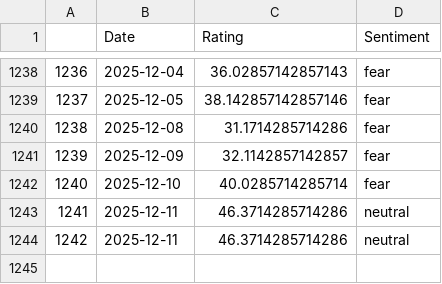
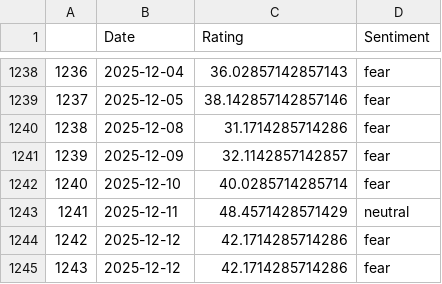
Before and after one commit to TRAVEL-GVM/Data, a CSV file: Data/Market Risk/df_greed_fear.csv, drawn as a sheet; only a part is shown, gaps mark what is left out.

```diff
--- a/Data/Market Risk/df_greed_fear.csv
+++ b/Data/Market Risk/df_greed_fear.csv
@@ -1242,3 +1242,4 @@
 1240,2025-12-10,40.0285714285714,fear
-1241,2025-12-11,46.3714285714286,neutral
-1242,2025-12-11,46.3714285714286,neutral
+1241,2025-12-11,48.4571428571429,neutral
+1242,2025-12-12,42.1714285714286,fear
+1243,2025-12-12,42.1714285714286,fear
```
Also changed, not shown: Data/Market Risk/df_benchmarks.csv, Data/Market Risk/df_fx.csv, 1 other file.
